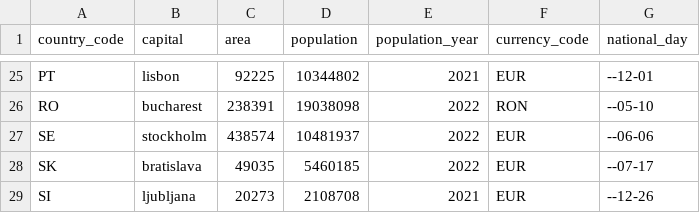
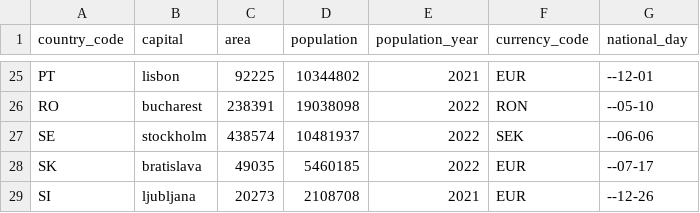
Before and after one commit to jerekapyaho/eumemberdata, a CSV file: country.csv, drawn as a sheet; only a part is shown, gaps mark what is left out.

Commit message:
Fixed currency code for Sweden

```diff
--- a/country.csv
+++ b/country.csv
@@ -26,3 +26,3 @@ PT,lisbon,92225,10344802,2021,EUR,--12-01
 RO,bucharest,238391,19038098,2022,RON,--05-10
-SE,stockholm,438574,10481937,2022,EUR,--06-06
+SE,stockholm,438574,10481937,2022,SEK,--06-06
 SK,bratislava,49035,5460185,2022,EUR,--07-17
```
Also changed, not shown: 2 other files.
